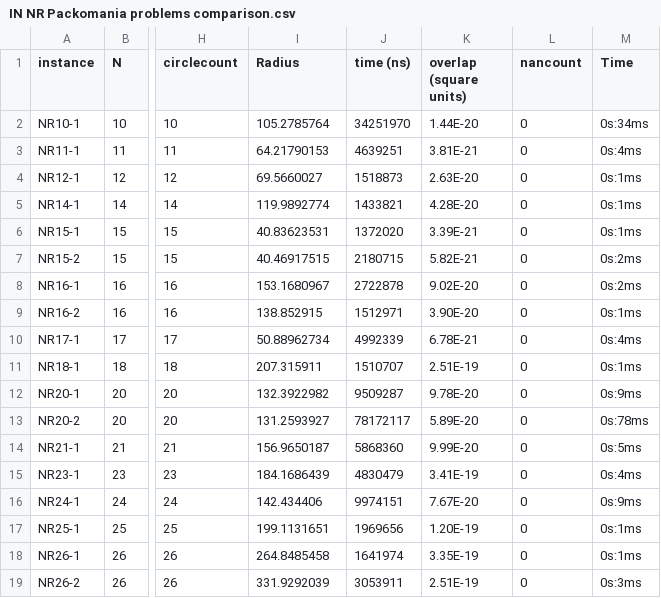
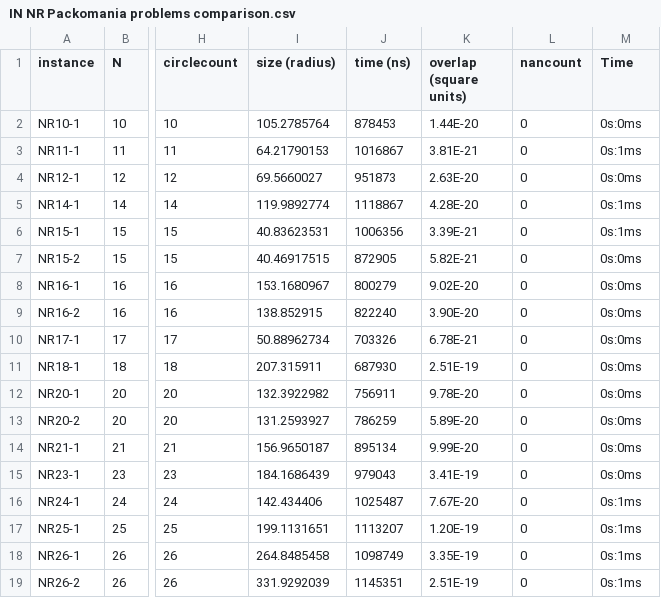
Before and after one commit to circle-packing/docs, a CSV file: thesis/csv/IN NR Packomania problems comparison.csv, drawn as a sheet; only a part is shown, gaps mark what is left out; the diff covers the shown part only; the diff names each change by its address in the sheet, - before the commit and + after, or states it on an @@ line.

```diff
--- a/thesis/csv/IN NR Packomania problems comparison.csv
+++ b/thesis/csv/IN NR Packomania problems comparison.csv
-I1: Radius
+I1: size (radius)
-J2 (time (ns)): 34251970
+J2 (time (ns)): 878453
-M2 (Time): 0s:34ms
+M2 (Time): 0s:0ms
-J3 (time (ns)): 4639251
+J3 (time (ns)): 1016867
-M3 (Time): 0s:4ms
+M3 (Time): 0s:1ms
-J4 (time (ns)): 1518873
+J4 (time (ns)): 951873
-M4 (Time): 0s:1ms
+M4 (Time): 0s:0ms
-J5 (time (ns)): 1433821
+J5 (time (ns)): 1118867
-J6 (time (ns)): 1372020
+J6 (time (ns)): 1006356
-J7 (time (ns)): 2180715
+J7 (time (ns)): 872905
-M7:M8 (Time): 0s:2ms
+M7:M8 (Time): 0s:0ms
-J8 (time (ns)): 2722878
+J8 (time (ns)): 800279
-J9 (time (ns)): 1512971
+J9 (time (ns)): 822240
-M9 (Time): 0s:1ms
+M9 (Time): 0s:0ms
-J10 (time (ns)): 4992339
+J10 (time (ns)): 703326
-M10 (Time): 0s:4ms
+M10 (Time): 0s:0ms
-J11 (time (ns)): 1510707
+J11 (time (ns)): 687930
-M11 (Time): 0s:1ms
+M11 (Time): 0s:0ms
-J12 (time (ns)): 9509287
+J12 (time (ns)): 756911
-M12 (Time): 0s:9ms
+M12 (Time): 0s:0ms
-J13 (time (ns)): 78172117
+J13 (time (ns)): 786259
-M13 (Time): 0s:78ms
+M13 (Time): 0s:0ms
-J14 (time (ns)): 5868360
+J14 (time (ns)): 895134
-M14 (Time): 0s:5ms
+M14 (Time): 0s:0ms
-J15 (time (ns)): 4830479
+J15 (time (ns)): 979043
-M15 (Time): 0s:4ms
+M15 (Time): 0s:0ms
-J16 (time (ns)): 9974151
+J16 (time (ns)): 1025487
-M16 (Time): 0s:9ms
+M16 (Time): 0s:1ms
-J17 (time (ns)): 1969656
+J17 (time (ns)): 1113207
-J18 (time (ns)): 1641974
+J18 (time (ns)): 1098749
-J19 (time (ns)): 3053911
+J19 (time (ns)): 1145351
-M19 (Time): 0s:3ms
+M19 (Time): 0s:1ms
```
Also changed, not shown: 29 edited cells elsewhere in this file, thesis/csv/Equal size Packomania problems comparison.csv, thesis/csv/Power Packomania Problems Comparison.csv, 3 other files.
